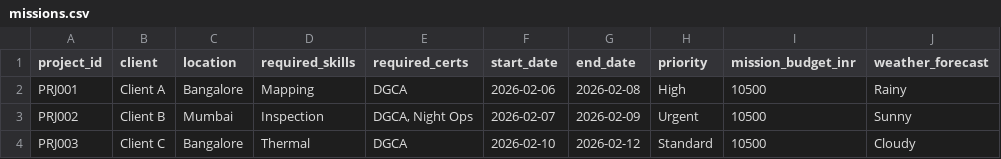
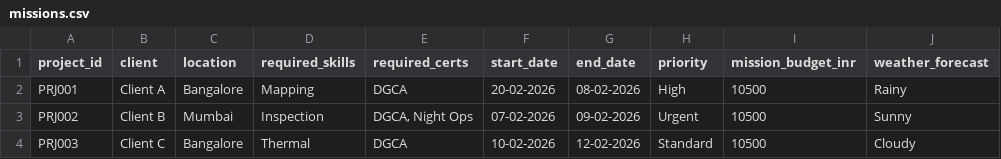
Before and after one commit to ishaanshetty1207/Skylark-Drones---Assignment, a CSV file: missions.csv, drawn as a sheet.

```diff
--- a/missions.csv
+++ b/missions.csv
@@ -1,4 +1,4 @@
 project_id,client,location,required_skills,required_certs,start_date,end_date,priority,mission_budget_inr,weather_forecast
-PRJ001,Client A,Bangalore,Mapping,DGCA,2026-02-06,2026-02-08,High,10500,Rainy
-PRJ002,Client B,Mumbai,Inspection,"DGCA, Night Ops",2026-02-07,2026-02-09,Urgent,10500,Sunny
-PRJ003,Client C,Bangalore,Thermal,DGCA,2026-02-10,2026-02-12,Standard,10500,Cloudy
+PRJ001,Client A,Bangalore,Mapping,DGCA,20-02-2026,08-02-2026,High,10500,Rainy
+PRJ002,Client B,Mumbai,Inspection,"DGCA, Night Ops",07-02-2026,09-02-2026,Urgent,10500,Sunny
+PRJ003,Client C,Bangalore,Thermal,DGCA,10-02-2026,12-02-2026,Standard,10500,Cloudy
```
Also changed, not shown: drone_fleet.csv, 2 other files.
